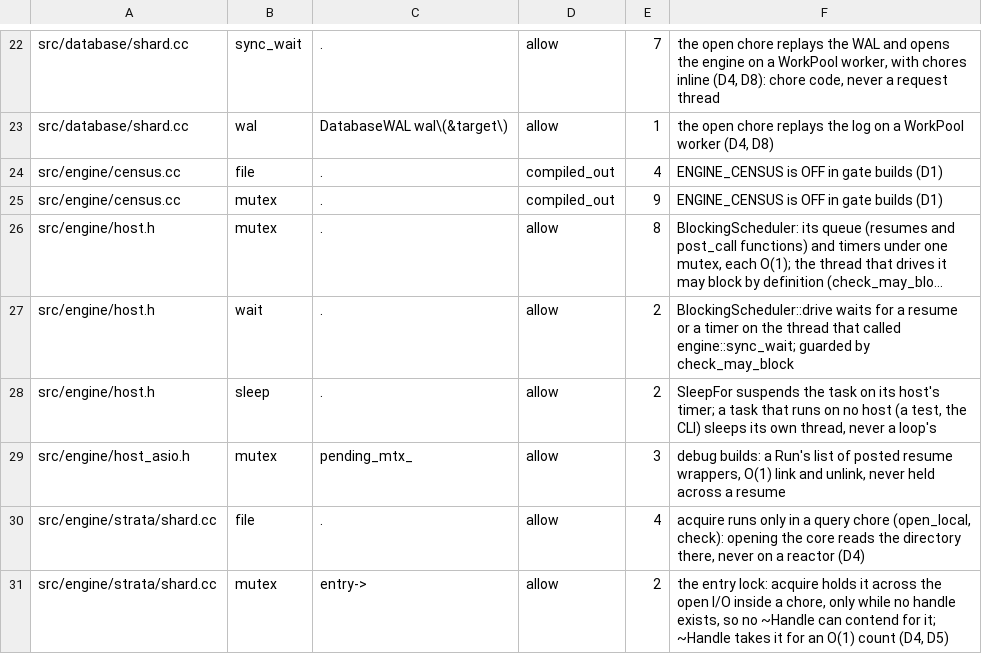
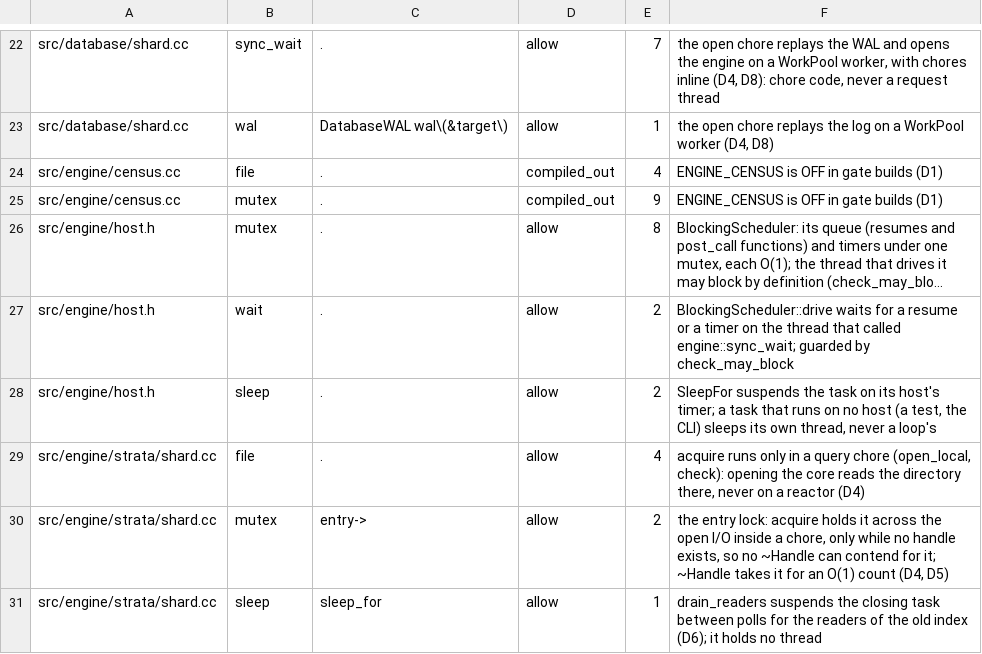
Before and after one commit to Kronuz/Xapiand, a TSV file: harness/async_allowlist.tsv, drawn as a sheet; only a part is shown, gaps mark what is left out; the shorter side is filled out with more unchanged rows; long unchanged cells end in ….

Commit message:
Take back the Run's ownership of its debug resume wrappers
Destroying the wrappers still queued when a Run goes turned a dangling
pointer into a use after free: the docs E2E under ASan showed a wrapper
destroyed by ~Run (SearchService::handle ending) and then run by the
loop's queue. So a request's Run can end while a resume posted through
it is still queued on a live loop. The wrapper and Run::await go with
the http H1 move; until then the teardown leak LeakSanitizer reports
(96 bytes, debug builds only) stays, as task's D8.6 names it.

```diff
--- a/harness/async_allowlist.tsv
+++ b/harness/async_allowlist.tsv
@@ -28,3 +28,2 @@ src/engine/host.h	wait	.	allow	2	BlockingScheduler::drive waits for a resume or
 src/engine/host.h	sleep	.	allow	2	SleepFor suspends the task on its host's timer; a task that runs on no host (a test, the CLI) sleeps its own thread, never a loop's
-src/engine/host_asio.h	mutex	pending_mtx_	allow	3	debug builds: a Run's list of posted resume wrappers, O(1) link and unlink, never held across a resume
 src/engine/strata/shard.cc	file	.	allow	4	acquire runs only in a query chore (open_local, check): opening the core reads the directory there, never on a reactor (D4)
```
Also changed, not shown: 1 other file.
